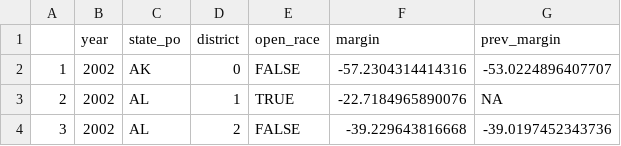
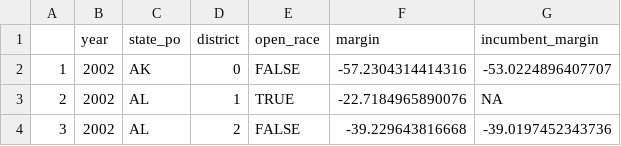
Before and after one commit to BPR-Data-Team/ElectionModel2024, a CSV file: cleaned_data/HouseHistorical.csv, drawn as a sheet; only a part is shown.

```diff
--- a/cleaned_data/HouseHistorical.csv
+++ b/cleaned_data/HouseHistorical.csv
@@ -1,2 +1,2 @@
-"","year","state_po","district","open_race","margin","prev_margin"
+"","year","state_po","district","open_race","margin","incumbent_margin"
 "1",2002,"AK",0,FALSE,-57.2304314414316,-53.0224896407707
```
Also changed, not shown: cleaned_data/GovernorHistorical.csv, cleaned_data/PresidentHistorical.csv, 35 other files.
